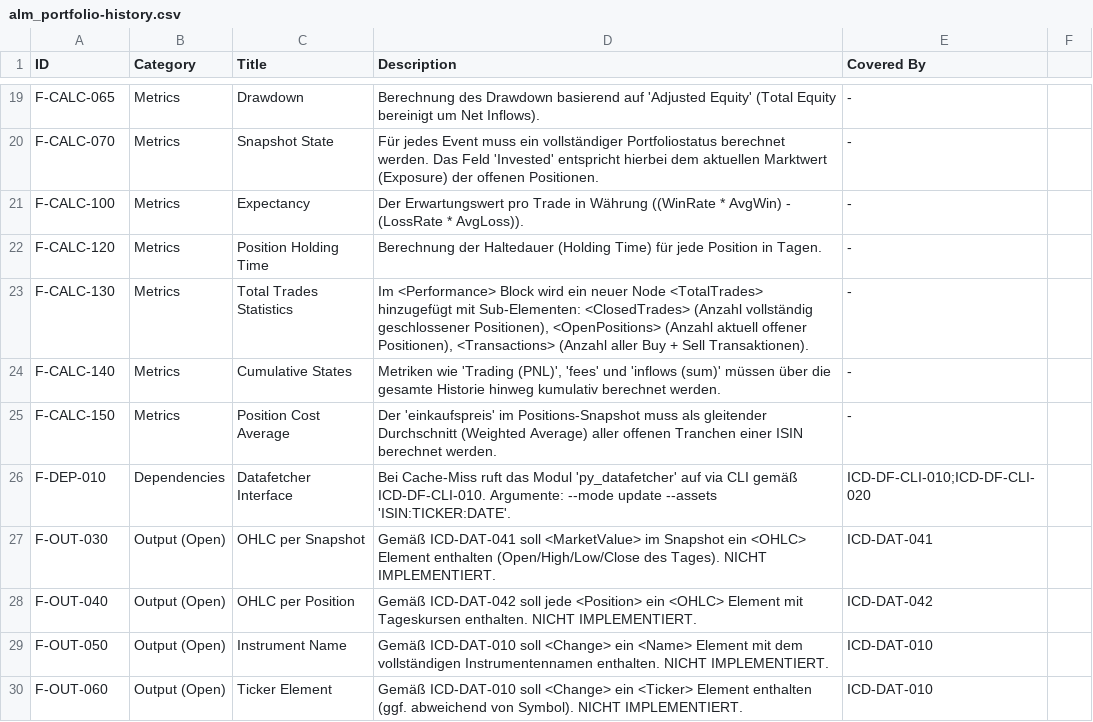
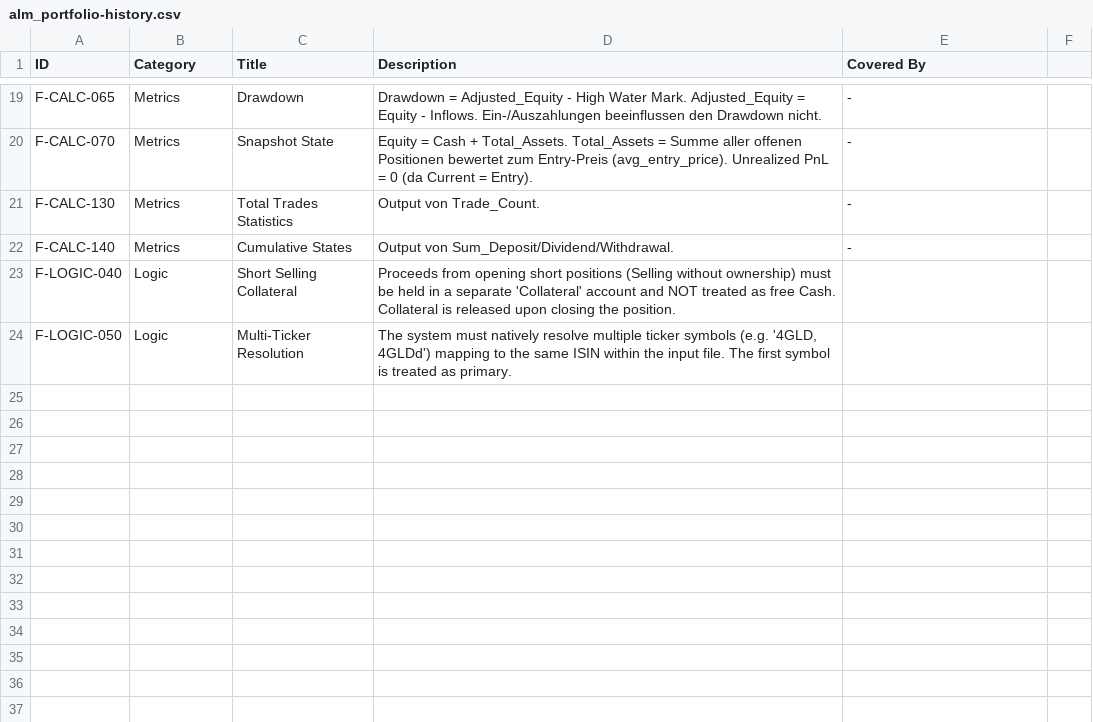
Before and after one commit to ganjoe/stock-logger-v3, a CSV file: alm_portfolio-history.csv, drawn as a sheet; only a part is shown, gaps mark what is left out; removed rows and columns are numbered as before the commit, all else as after; the diff covers the shown part only; the diff names each change by its address in the sheet, - before the commit and + after, or states it on an @@ line.

```diff
--- a/alm_portfolio-history.csv
+++ b/alm_portfolio-history.csv
-D19 (Description): Berechnung des Drawdown basierend auf 'Adjusted Equity' (Total Equity bereinigt um Net Inflows).
+D19 (Description): Drawdown = Adjusted_Equity - High Water Mark. Adjusted_Equity = Equity - Inflows. Ein-/Auszahlungen beeinflussen den Drawdown nicht.
-D20 (Description): Für jedes Event muss ein vollständiger Portfoliostatus berechnet werden. Das Feld 'Invested' entspricht hierbei dem aktuellen Marktwert (Exposure) der offenen Positionen.
+D20 (Description): Equity = Cash + Total_Assets. Total_Assets = Summe aller offenen Positionen bewertet zum Entry-Preis (avg_entry_price). Unrealized PnL = 0 (da Current = Entry).
-row 21: F-CALC-100 | Metrics | Expectancy | Der Erwartungswert pro Trade in Währung ((WinRate * AvgWin) - (LossRate * AvgLoss)). | -
-row 22: F-CALC-120 | Metrics | Position Holding Time | Berechnung der Haltedauer (Holding Time) für jede Position in Tagen. | -
-D21 (Description): Im <Performance> Block wird ein neuer Node <TotalTrades> hinzugefügt mit Sub-Elementen: <ClosedTrades> (Anzahl vollständig geschlossener Positionen), <OpenPositions> (Anzahl aktuell offener Positionen), <Transactions> (Anzahl aller Buy + Sell Transaktionen).
+D21 (Description): Output von Trade_Count.
-D22 (Description): Metriken wie 'Trading (PNL)', 'fees' und 'inflows (sum)' müssen über die gesamte Historie hinweg kumulativ berechnet werden.
+D22 (Description): Output von Sum_Deposit/Dividend/Withdrawal.
-row 25: F-CALC-150 | Metrics | Position Cost Average | Der 'einkaufspreis' im Positions-Snapshot muss als gleitender Durchschnitt (Weighted Average) aller offenen Tranchen einer ISIN berechnet werden. | -
-row 26: F-DEP-010 | Dependencies | Datafetcher Interface | Bei Cache-Miss ruft das Modul 'py_datafetcher' auf via CLI gemäß ICD-DF-CLI-010. Argumente: --mode update --assets 'ISIN:TICKER:DATE'. | ICD-DF-CLI-010;ICD-DF-CLI-020
-row 27: F-OUT-030 | Output (Open) | OHLC per Snapshot | Gemäß ICD-DAT-041 soll <MarketValue> im Snapshot ein <OHLC> Element enthalten (Open/High/Low/Close des Tages). NICHT IMPLEMENTIERT. | ICD-DAT-041
-row 28: F-OUT-040 | Output (Open) | OHLC per Position | Gemäß ICD-DAT-042 soll jede <Position> ein <OHLC> Element mit Tageskursen enthalten. NICHT IMPLEMENTIERT. | ICD-DAT-042
-row 29: F-OUT-050 | Output (Open) | Instrument Name | Gemäß ICD-DAT-010 soll <Change> ein <Name> Element mit dem vollständigen Instrumentennamen enthalten. NICHT IMPLEMENTIERT. | ICD-DAT-010
-row 30: F-OUT-060 | Output (Open) | Ticker Element | Gemäß ICD-DAT-010 soll <Change> ein <Ticker> Element enthalten (ggf. abweichend von Symbol). NICHT IMPLEMENTIERT. | ICD-DAT-010
+row 23: F-LOGIC-040 | Logic | Short Selling Collateral | Proceeds from opening short positions (Selling without ownership) must be held in a separate 'Collateral' account and NOT treated as free Cash. Collateral is released upon closing the position.
+row 24: F-LOGIC-050 | Logic | Multi-Ticker Resolution | The system must natively resolve multiple ticker symbols (e.g. '4GLD, 4GLDd') mapping to the same ISIN within the input file. The first symbol is treated as primary.
```
Also changed, not shown: 2 added rows, 2 removed rows and 28 edited cells elsewhere in this file, alm_csv-parser.csv, icd_portfolio-history.csv, 22 other files.
